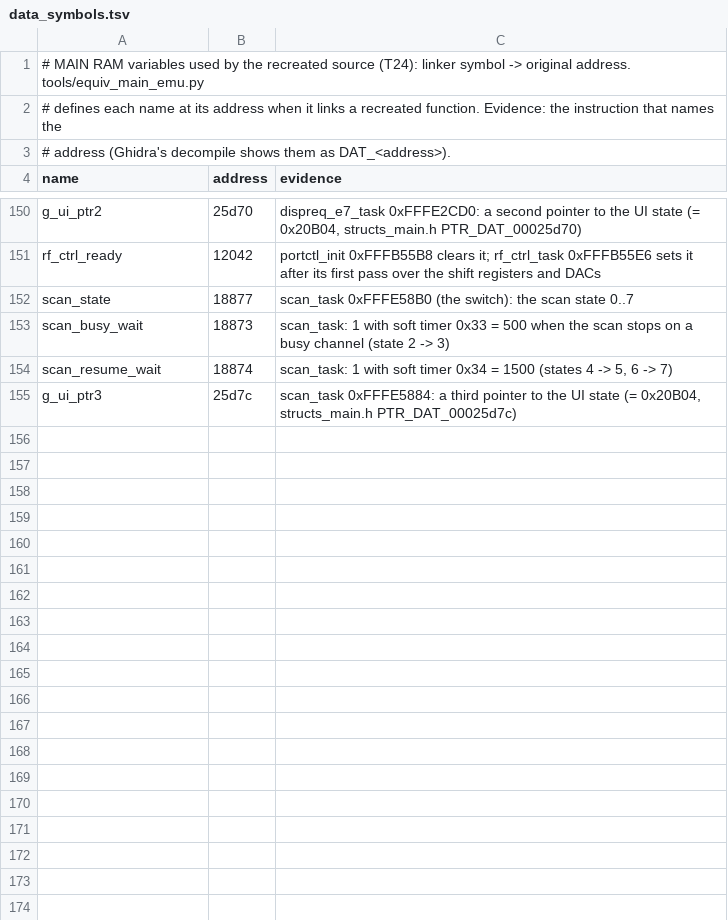
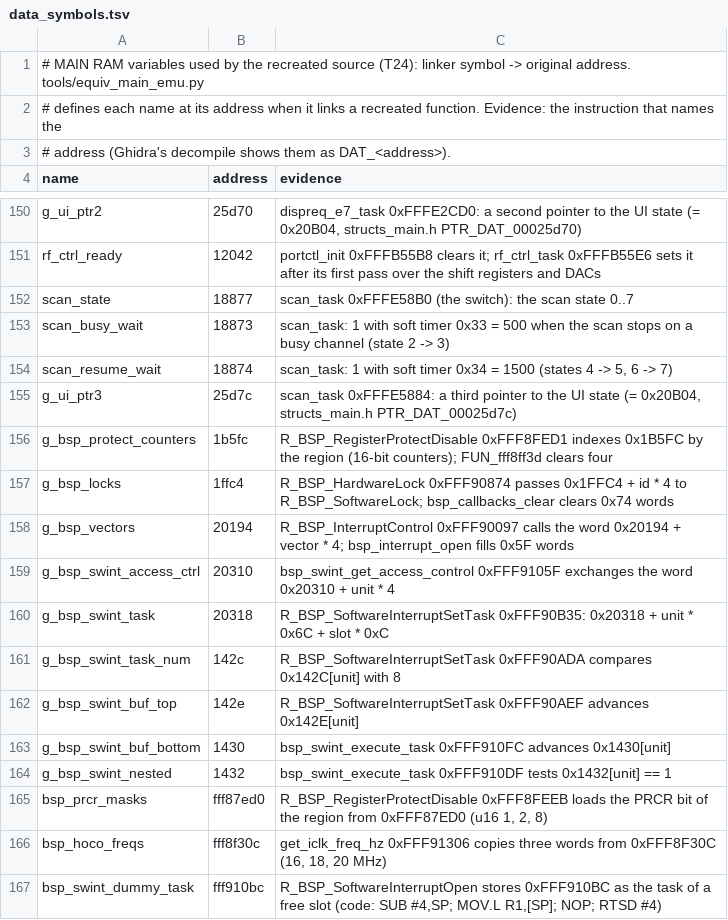
Before and after one commit to Reid-n0rc/FT-710_Firmware, a TSV file: src/main/data_symbols.tsv, drawn as a sheet; only a part is shown, gaps mark what is left out; the diff names each change by its address in the sheet, - before the commit and + after, or states it on an @@ line.

```diff
--- a/src/main/data_symbols.tsv
+++ b/src/main/data_symbols.tsv
+row 156: g_bsp_protect_counters | 1b5fc | R_BSP_RegisterProtectDisable 0xFFF8FED1 indexes 0x1B5FC by the region (16-bit counters); FUN_fff8ff3d clears four
+row 157: g_bsp_locks | 1ffc4 | R_BSP_HardwareLock 0xFFF90874 passes 0x1FFC4 + id * 4 to R_BSP_SoftwareLock; bsp_callbacks_clear clears 0x74 words
+row 158: g_bsp_vectors | 20194 | R_BSP_InterruptControl 0xFFF90097 calls the word 0x20194 + vector * 4; bsp_interrupt_open fills 0x5F words
+row 159: g_bsp_swint_access_ctrl | 20310 | bsp_swint_get_access_control 0xFFF9105F exchanges the word 0x20310 + unit * 4
+row 160: g_bsp_swint_task | 20318 | R_BSP_SoftwareInterruptSetTask 0xFFF90B35: 0x20318 + unit * 0x6C + slot * 0xC
+row 161: g_bsp_swint_task_num | 142c | R_BSP_SoftwareInterruptSetTask 0xFFF90ADA compares 0x142C[unit] with 8
+row 162: g_bsp_swint_buf_top | 142e | R_BSP_SoftwareInterruptSetTask 0xFFF90AEF advances 0x142E[unit]
+row 163: g_bsp_swint_buf_bottom | 1430 | bsp_swint_execute_task 0xFFF910FC advances 0x1430[unit]
+row 164: g_bsp_swint_nested | 1432 | bsp_swint_execute_task 0xFFF910DF tests 0x1432[unit] == 1
+row 165: bsp_prcr_masks | fff87ed0 | R_BSP_RegisterProtectDisable 0xFFF8FEEB loads the PRCR bit of the region from 0xFFF87ED0 (u16 1, 2, 8)
+row 166: bsp_hoco_freqs | fff8f30c | get_iclk_freq_hz 0xFFF91306 copies three words from 0xFFF8F30C (16, 18, 20 MHz)
+row 167: bsp_swint_dummy_task | fff910bc | R_BSP_SoftwareInterruptOpen stores 0xFFF910BC as the task of a free slot (code: SUB #4,SP; MOV.L R1,[SP]; NOP; RTSD #4)
```
Also changed, not shown: src/main/aliases.tsv, 2 other files.
